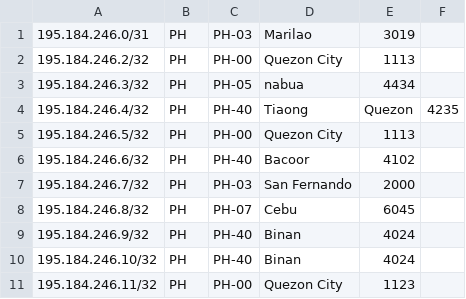
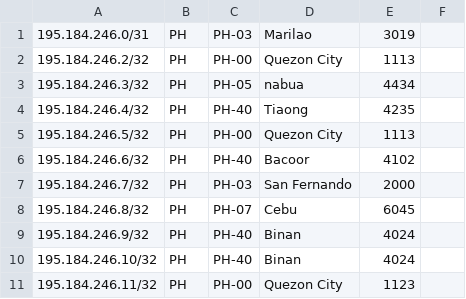
Before and after one commit to fast-fiber/ASN213884, a CSV file: geofeed.csv, drawn as a sheet; only a part is shown.

Commit message:
Update geofeed.csv

```diff
--- a/geofeed.csv
+++ b/geofeed.csv
@@ -3,3 +3,3 @@
 195.184.246.3/32,PH,PH-05,nabua,4434
-195.184.246.4/32,PH,PH-40,Tiaong, Quezon,4235
+195.184.246.4/32,PH,PH-40,Tiaong,4235
 195.184.246.5/32,PH,PH-00,Quezon City,1113
```
